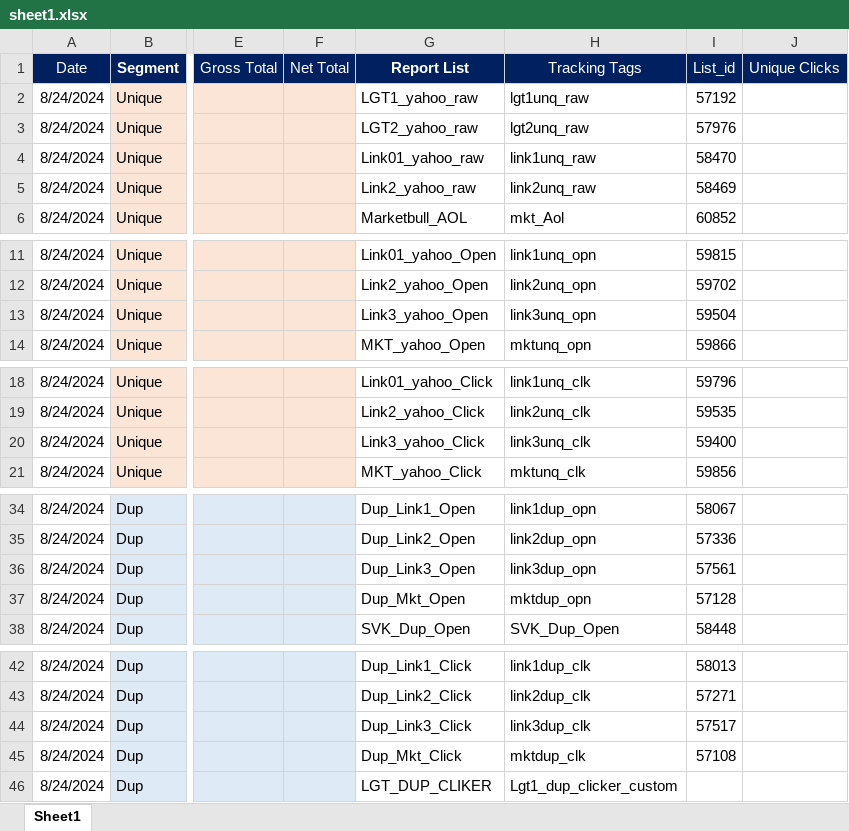
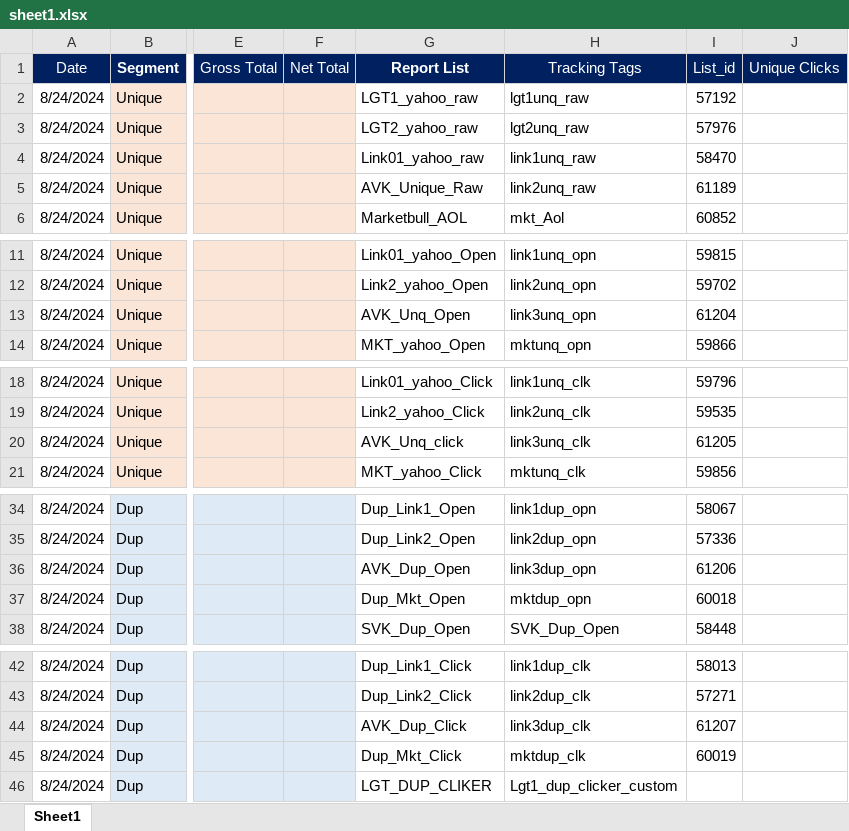
Before and after one commit to davidwarner404/report-generator, an Excel workbook: sheet1.xlsx, sheet Sheet1, drawn as a sheet; only a part is shown, gaps mark what is left out; values as stored, in another font and other column widths than the file's, no borders; the diff covers the shown part only; the diff names each change by its address in the sheet, - before the commit and + after, or states it on an @@ line.

Commit message:
Update Sheet1.xlsx

```diff
--- a/sheet1.xlsx (sheet Sheet1)
+++ b/sheet1.xlsx (sheet Sheet1)
-G5 (Report List): Link2_yahoo_raw
+G5 (Report List): AVK_Unique_Raw
-I5 (List_id): 58469
+I5 (List_id): 61189
-G13 (Report List): Link3_yahoo_Open
+G13 (Report List): AVK_Unq_Open
-I13 (List_id): 59504
+I13 (List_id): 61204
-G20 (Report List): Link3_yahoo_Click
+G20 (Report List): AVK_Unq_click
-I20 (List_id): 59400
+I20 (List_id): 61205
-G36 (Report List): Dup_Link3_Open
+G36 (Report List): AVK_Dup_Open
-I36 (List_id): 57561
+I36 (List_id): 61206
-I37 (List_id): 57128
+I37 (List_id): 60018
-G44 (Report List): Dup_Link3_Click
+G44 (Report List): AVK_Dup_Click
-I44 (List_id): 57517
+I44 (List_id): 61207
-I45 (List_id): 57108
+I45 (List_id): 60019
```
Also changed, not shown: 2 edited cells elsewhere in this sheet.
